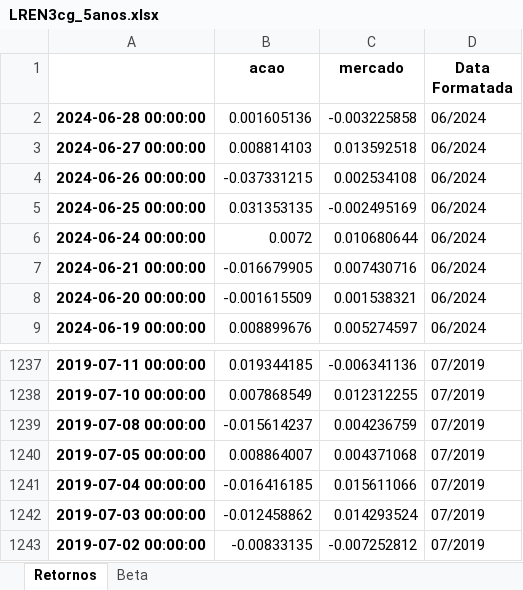
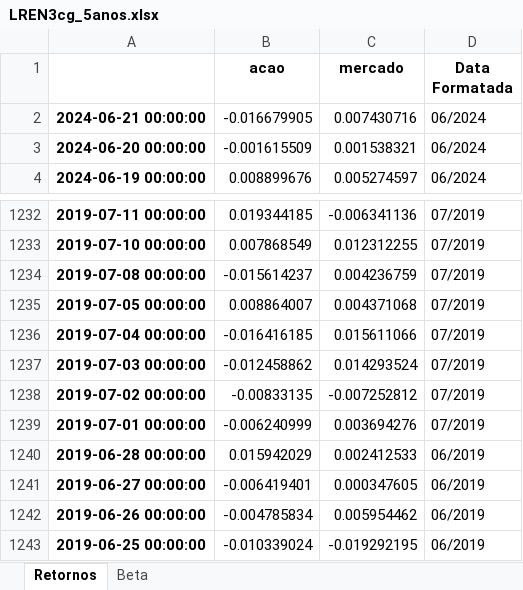
Before and after one commit to katerine-dev/analiseBeta, an Excel workbook: doc/LREN3cg_5anos.xlsx, sheet Retornos, drawn as a sheet; only a part is shown, gaps mark what is left out; values as stored, in another font and other column widths than the file's, no borders; charts and pictures not drawn; removed rows and columns are numbered as before the commit, all else as after; the diff names each change by its address in the sheet, - before the commit and + after, or states it on an @@ line.

Commit message:
ajusta datas dos graficos

```diff
--- a/doc/LREN3cg_5anos.xlsx (sheet Retornos)
+++ b/doc/LREN3cg_5anos.xlsx (sheet Retornos)
-row 2: 2024-06-28 00:00:00 | 0.001605136 | -0.003225858 | 06/2024
-row 3: 2024-06-27 00:00:00 | 0.008814103 | 0.013592518 | 06/2024
-row 4: 2024-06-26 00:00:00 | -0.037331215 | 0.002534108 | 06/2024
-row 5: 2024-06-25 00:00:00 | 0.031353135 | -0.002495169 | 06/2024
-row 6: 2024-06-24 00:00:00 | 0.0072 | 0.010680644 | 06/2024
+row 1239: 2019-07-01 00:00:00 | -0.006240999 | 0.003694276 | 07/2019
+row 1240: 2019-06-28 00:00:00 | 0.015942029 | 0.002412533 | 06/2019
+row 1241: 2019-06-27 00:00:00 | -0.006419401 | 0.000347605 | 06/2019
+row 1242: 2019-06-26 00:00:00 | -0.004785834 | 0.005954462 | 06/2019
+row 1243: 2019-06-25 00:00:00 | -0.010339024 | -0.019292195 | 06/2019
```
Also changed, not shown: sheet Beta, charts or pictures, doc/LREN3cg_1anos.xlsx, doc/LREN3cg_3anos.xlsx, 33 other files.
